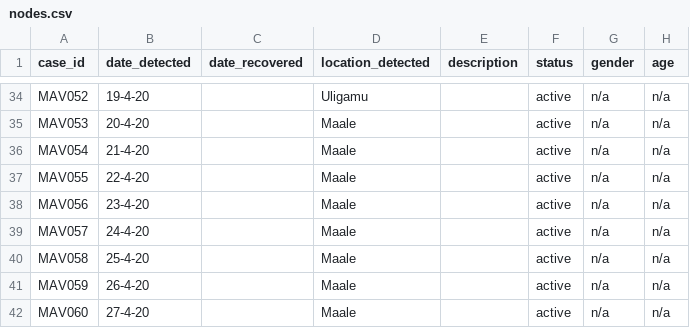
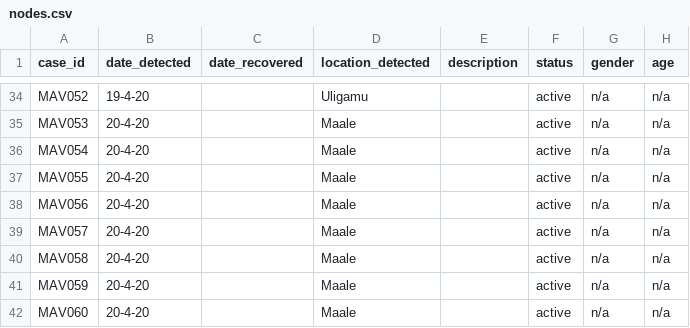
Before and after one commit to opendatamv/mv-covid19, a CSV file: nodes.csv, drawn as a sheet; only a part is shown, gaps mark what is left out.

Commit message:
fix dates

```diff
--- a/nodes.csv
+++ b/nodes.csv
@@ -35,8 +35,8 @@ MAV052,19-4-20,,Uligamu,,active,n/a,n/a
 MAV053,20-4-20,,Maale,,active,n/a,n/a
-MAV054,21-4-20,,Maale,,active,n/a,n/a
-MAV055,22-4-20,,Maale,,active,n/a,n/a
-MAV056,23-4-20,,Maale,,active,n/a,n/a
-MAV057,24-4-20,,Maale,,active,n/a,n/a
-MAV058,25-4-20,,Maale,,active,n/a,n/a
-MAV059,26-4-20,,Maale,,active,n/a,n/a
-MAV060,27-4-20,,Maale,,active,n/a,n/a
+MAV054,20-4-20,,Maale,,active,n/a,n/a
+MAV055,20-4-20,,Maale,,active,n/a,n/a
+MAV056,20-4-20,,Maale,,active,n/a,n/a
+MAV057,20-4-20,,Maale,,active,n/a,n/a
+MAV058,20-4-20,,Maale,,active,n/a,n/a
+MAV059,20-4-20,,Maale,,active,n/a,n/a
+MAV060,20-4-20,,Maale,,active,n/a,n/a
```
